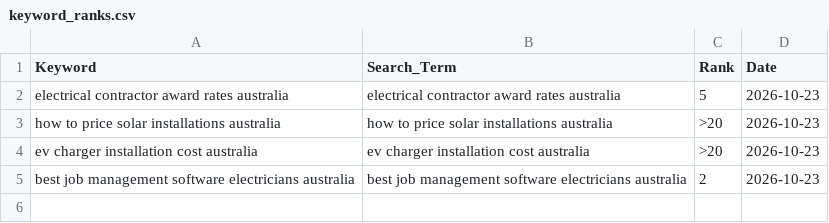
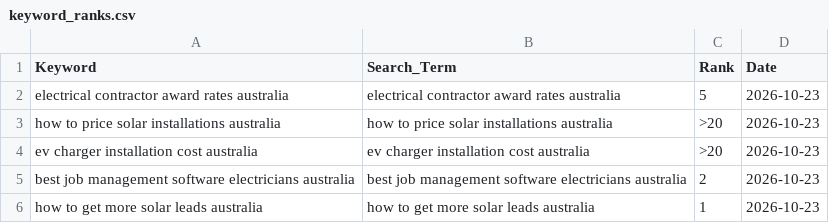
Before and after one commit to Vanders74/tradieautomate, a CSV file: keyword_ranks.csv, drawn as a sheet; the diff names each change by its address in the sheet, - before the commit and + after, or states it on an @@ line.

Commit message:
SERP monitor: keyword 4 (solar leads AU) rank 1; notes on body/title gap

```diff
--- a/keyword_ranks.csv
+++ b/keyword_ranks.csv
+row 6: how to get more solar leads australia | how to get more solar leads australia | 1 | 2026-10-23
```
Also changed, not shown: 2 other files.
